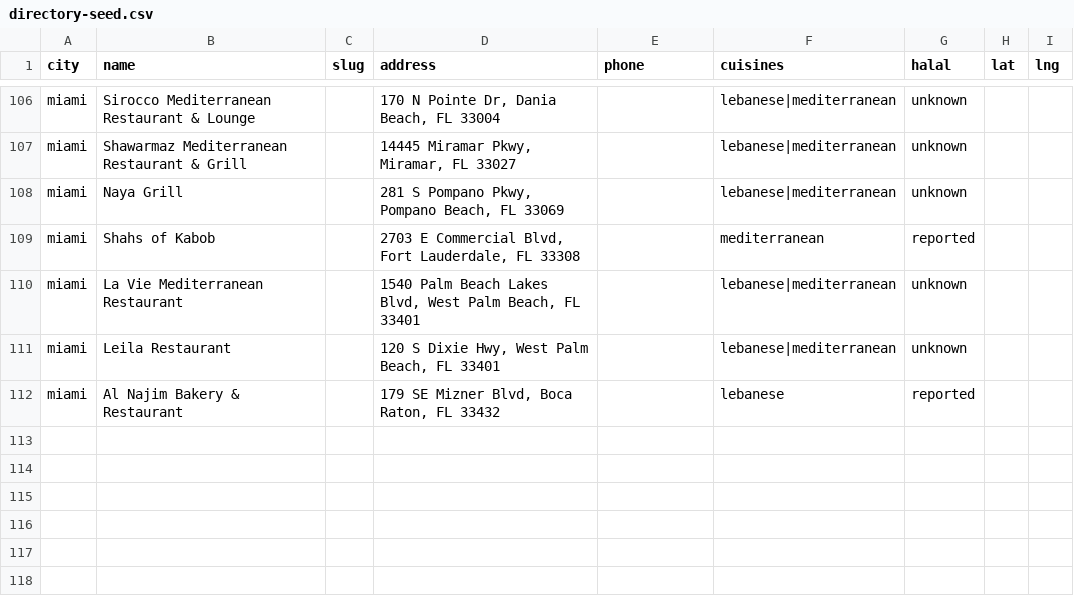
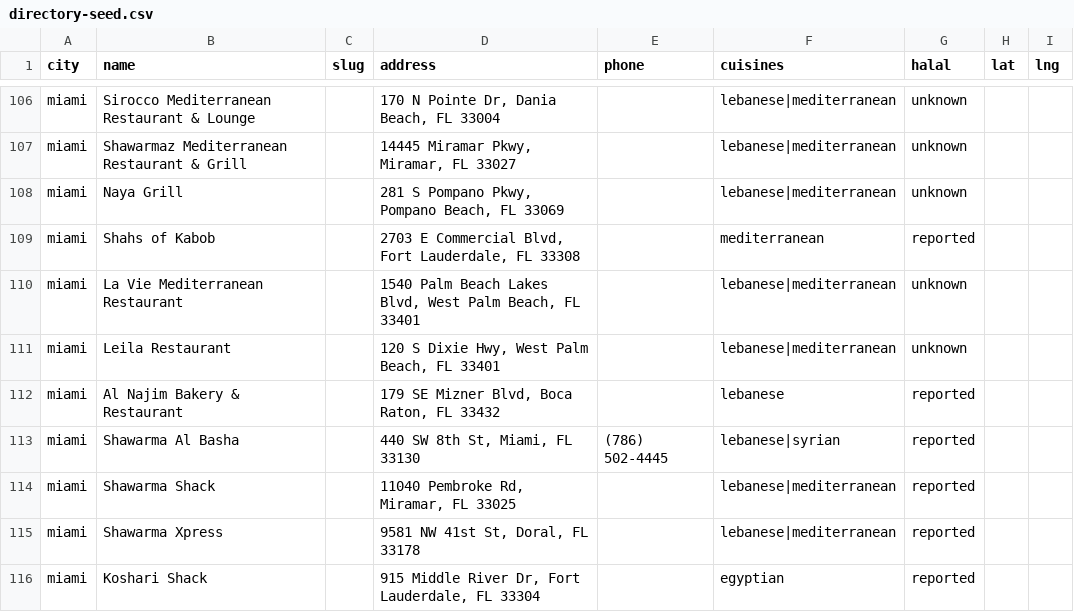
Before and after one commit to offbeat305/sofratak, a CSV file: data/directory-seed.csv, drawn as a sheet; only a part is shown, gaps mark what is left out; the diff names each change by its address in the sheet, - before the commit and + after, or states it on an @@ line.

```diff
--- a/data/directory-seed.csv
+++ b/data/directory-seed.csv
+row 113: miami | Shawarma Al Basha |  | 440 SW 8th St, Miami, FL 33130 | (786) 502-4445 | lebanese|syrian | reported
+row 114: miami | Shawarma Shack |  | 11040 Pembroke Rd, Miramar, FL 33025 |  | lebanese|mediterranean | reported
+row 115: miami | Shawarma Xpress |  | 9581 NW 41st St, Doral, FL 33178 |  | lebanese|mediterranean | reported
+row 116: miami | Koshari Shack |  | 915 Middle River Dr, Fort Lauderdale, FL 33304 |  | egyptian | reported
```
Also changed, not shown: 19 other files.
